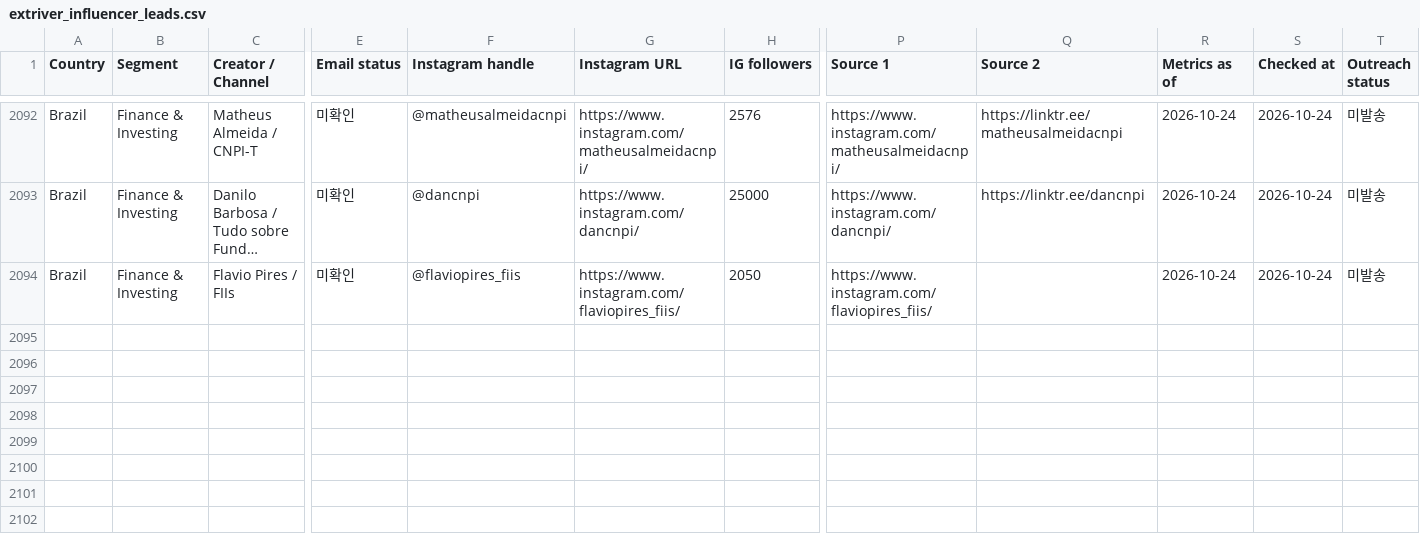
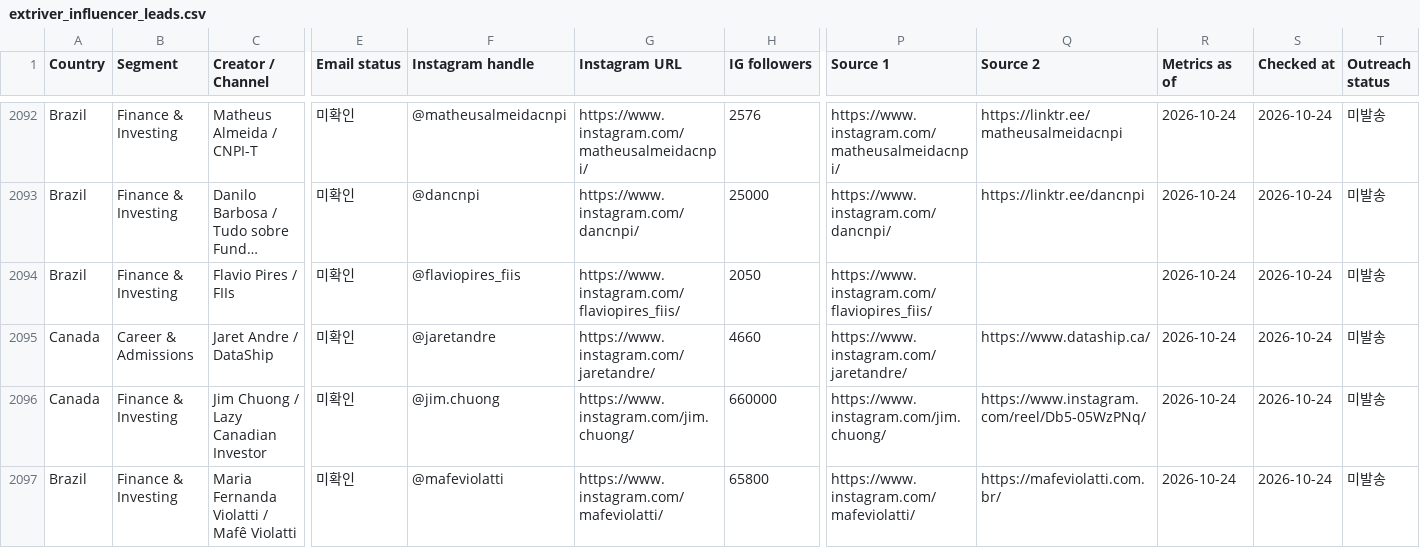
Before and after one commit to HyeonbinJung/Extriver-Onboarding, a CSV file: data/extriver_influencer_leads.csv, drawn as a sheet; only a part is shown, gaps mark what is left out; long unchanged cells end in …; rows hold the shown columns only; the diff covers the shown part only; the diff names each change by its address in the sheet, - before the commit and + after, or states it on an @@ line.

Commit message:
Batch175: add 6 verified creator leads and enrich InvestKaki Instagram

```diff
--- a/data/extriver_influencer_leads.csv
+++ b/data/extriver_influencer_leads.csv
+row 2095: Canada | Career & Admissions | Jaret Andre / DataShip | 미확인 | @jaretandre | https://www.instagram.com/jaretandre/ | 4660 | https://www.instagram.com/jaretandre/ | https://www.dataship.ca/ | 2026-10-24 | 2026-10-24 | 미발송
+row 2096: Canada | Finance & Investing | Jim Chuong / Lazy Canadian Investor | 미확인 | @jim.chuong | https://www.instagram.com/jim.chuong/ | 660000 | https://www.instagram.com/jim.chuong/ | https://www.instagram.com/reel/Db5-05WzPNq/ | 2026-10-24 | 2026-10-24 | 미발송
+row 2097: Brazil | Finance & Investing | Maria Fernanda Violatti / Mafê Violatti | 미확인 | @mafeviolatti | https://www.instagram.com/mafeviolatti/ | 65800 | https://www.instagram.com/mafeviolatti/ | https://mafeviolatti.com.br/ | 2026-10-24 | 2026-10-24 | 미발송
```
Also changed, not shown: 3 added rows and 6 edited cells elsewhere in this file.
